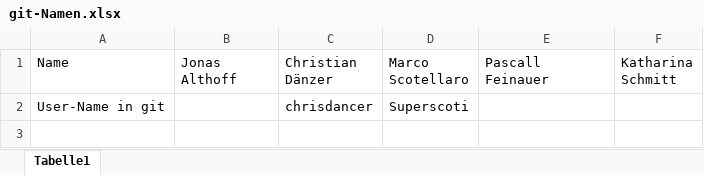
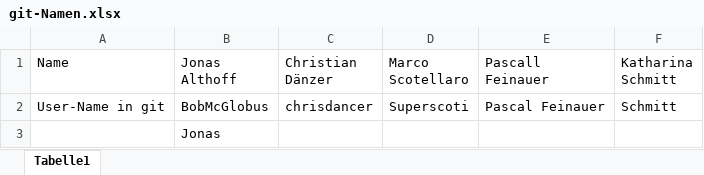
Before and after one commit to BobMcGlobus/Moodle-Excel-T6, an Excel workbook: 06_weitere_Dateien/git-Namen.xlsx, sheet Tabelle1, drawn as a sheet; values as stored, in another font and other column widths than the file's, no borders; the diff names each change by its address in the sheet, - before the commit and + after, or states it on an @@ line.

Commit message:
Update git-Namen.xlsx

```diff
--- a/06_weitere_Dateien/git-Namen.xlsx (sheet Tabelle1)
+++ b/06_weitere_Dateien/git-Namen.xlsx (sheet Tabelle1)
-B2 (Jonas Althoff): (empty)
+B2 (Jonas Althoff): BobMcGlobus
-E2 (Pascall Feinauer): (empty)
+E2 (Pascall Feinauer): Pascal Feinauer
-F2 (Katharina Schmitt): (empty)
+F2 (Katharina Schmitt): Schmitt
+row 3:  | Jonas
```
